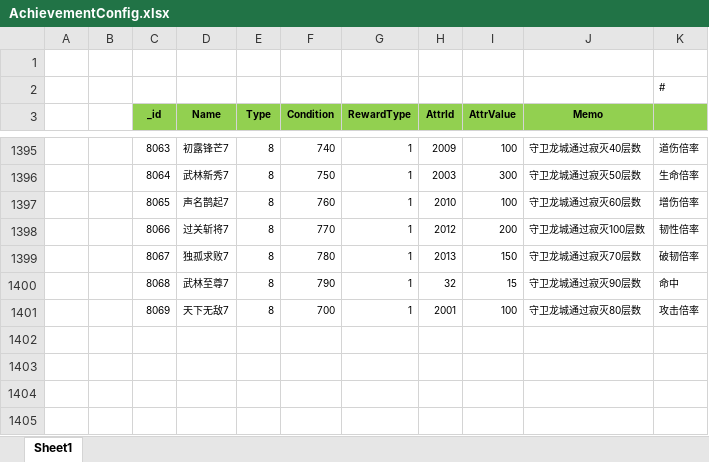
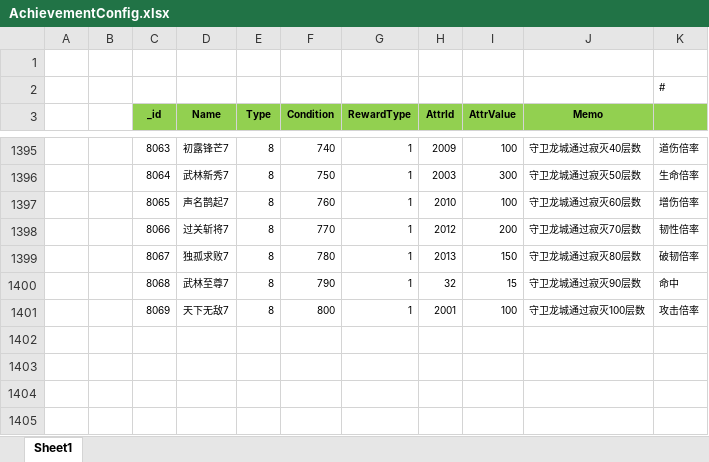
Before and after one commit to wokanjianyang/WrittenLegend, an Excel workbook: Excel/AchievementConfig.xlsx, sheet Sheet1, drawn as a sheet; only a part is shown, gaps mark what is left out; values as stored, in another font and other column widths than the file's, no borders; the diff names each change by its address in the sheet, - before the commit and + after, or states it on an @@ line.

```diff
--- a/Excel/AchievementConfig.xlsx (sheet Sheet1)
+++ b/Excel/AchievementConfig.xlsx (sheet Sheet1)
-J1398 (Memo): 守卫龙城通过寂灭100层数
+J1398 (Memo): 守卫龙城通过寂灭70层数
-J1399 (Memo): 守卫龙城通过寂灭70层数
+J1399 (Memo): 守卫龙城通过寂灭80层数
-F1401 (Condition): 700
+F1401 (Condition): 800
-J1401 (Memo): 守卫龙城通过寂灭80层数
+J1401 (Memo): 守卫龙城通过寂灭100层数
```
Also changed, not shown: Excel/CodeConfig.xlsx, Excel/DropLimitConfig.xlsx, 24 other files.
